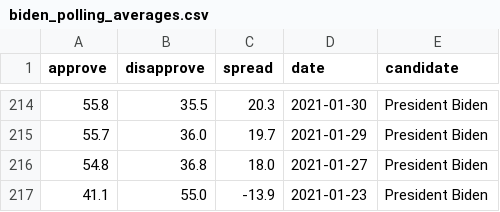
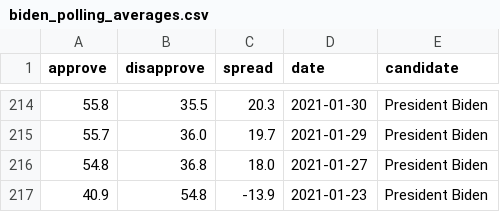
Before and after one commit to stiles/biden-polls, a CSV file: data/processed/biden_polling_averages.csv, drawn as a sheet; only a part is shown, gaps mark what is left out.

```diff
--- a/data/processed/biden_polling_averages.csv
+++ b/data/processed/biden_polling_averages.csv
@@ -216,2 +216,2 @@ approve,disapprove,spread,date,candidate
 54.8,36.8,18.0,2021-01-27,President Biden
-41.1,55.0,-13.9,2021-01-23,President Biden
+40.9,54.8,-13.9,2021-01-23,President Biden
```
Also changed, not shown: data/processed/biden_polling_averages_long.csv.
